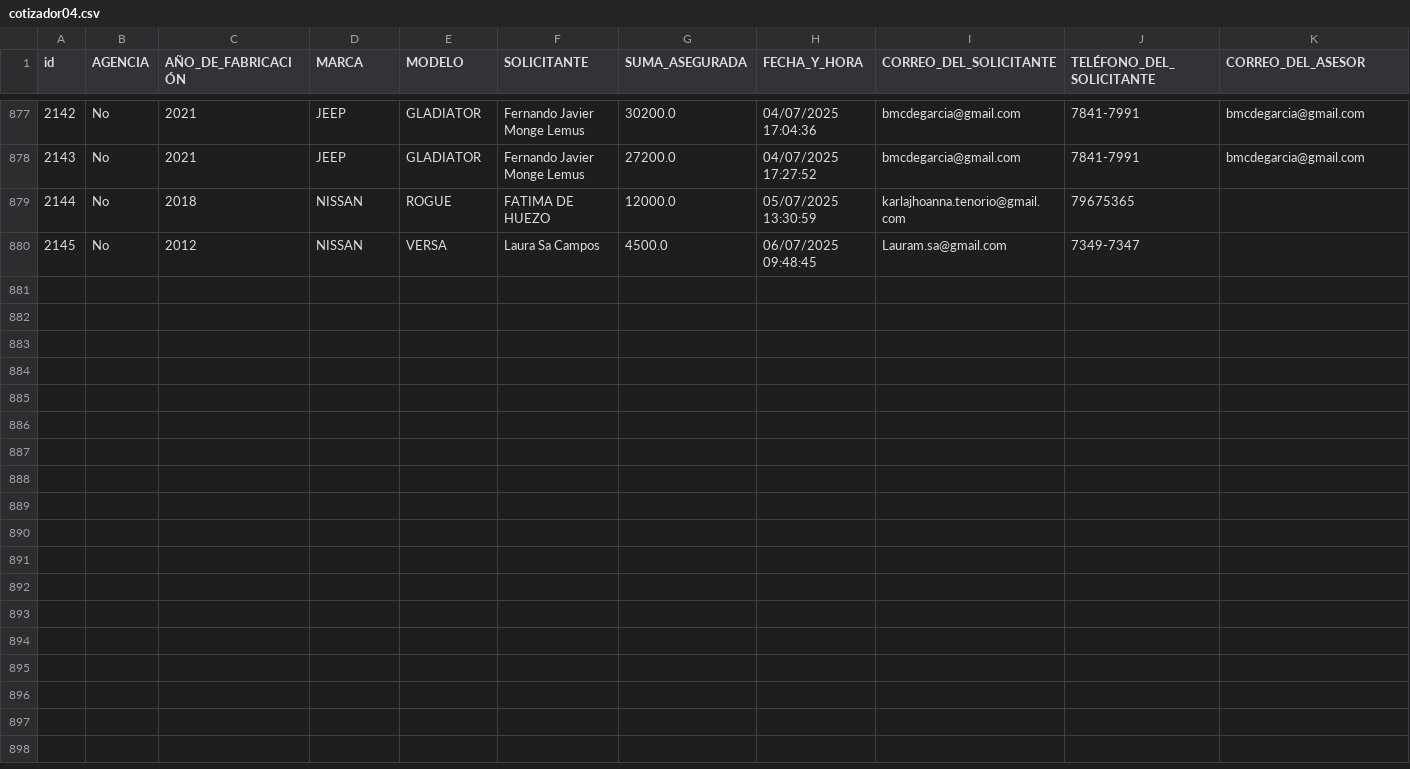
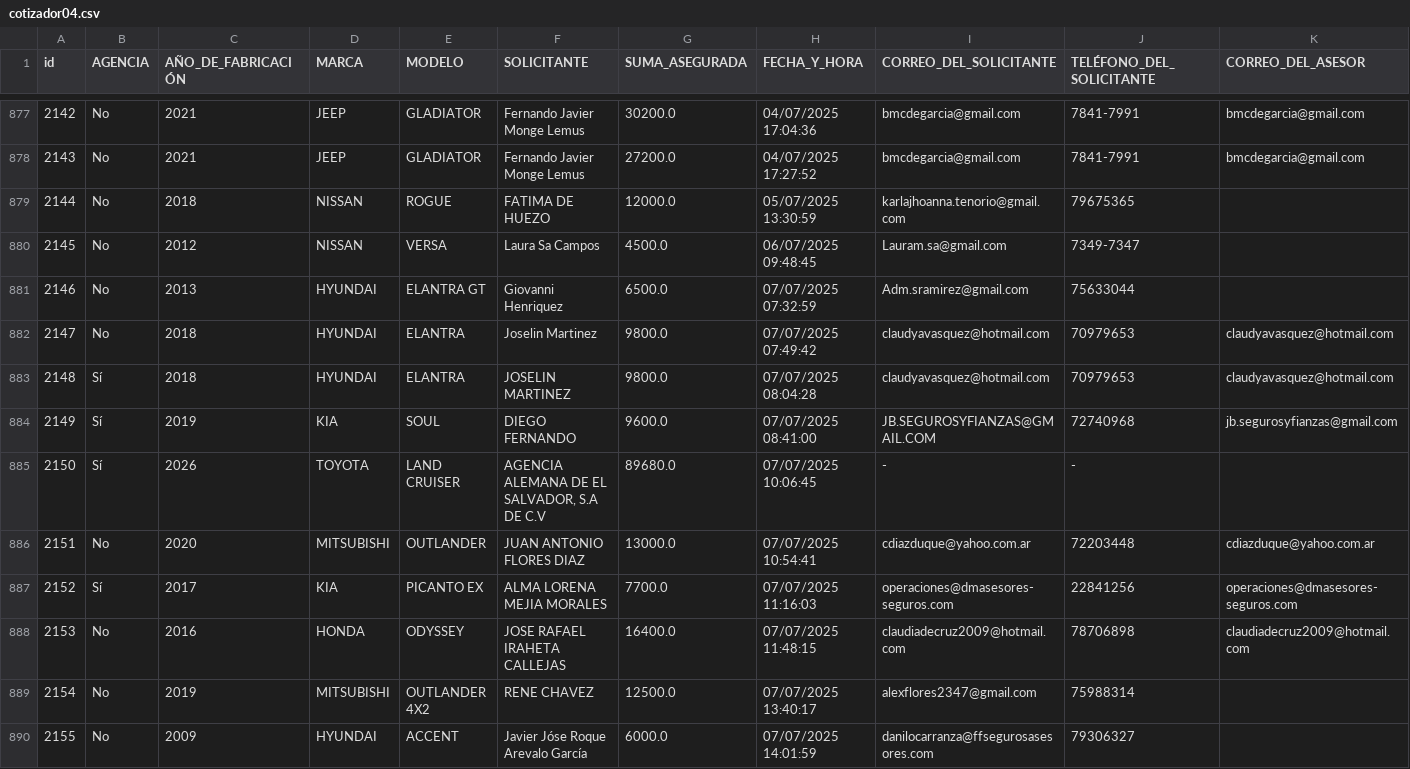
Before and after one commit to ricardoactuario/Estad-sticas, a CSV file: cotizador04.csv, drawn as a sheet; only a part is shown, gaps mark what is left out; rows hold the shown columns only; the diff names each change by its address in the sheet, - before the commit and + after, or states it on an @@ line.

Commit message:
Actualizar cotizador04.csv automáticamente

```diff
--- a/cotizador04.csv
+++ b/cotizador04.csv
+row 881: 2146 | No | 2013 | HYUNDAI | ELANTRA GT | Giovanni Henriquez | 6500.0 | 07/07/2025 07:32:59 | Adm.sramirez@gmail.com | 75633044
+row 882: 2147 | No | 2018 | HYUNDAI | ELANTRA | Joselin Martinez | 9800.0 | 07/07/2025 07:49:42 | claudyavasquez@hotmail.com | 70979653 | claudyavasquez@hotmail.com
+row 883: 2148 | Sí | 2018 | HYUNDAI | ELANTRA | JOSELIN MARTINEZ | 9800.0 | 07/07/2025 08:04:28 | claudyavasquez@hotmail.com | 70979653 | claudyavasquez@hotmail.com
+row 884: 2149 | Sí | 2019 | KIA | SOUL | DIEGO FERNANDO | 9600.0 | 07/07/2025 08:41:00 | JB.SEGUROSYFIANZAS@GMAIL.COM | 72740968 | jb.segurosyfianzas@gmail.com
+row 885: 2150 | Sí | 2026 | TOYOTA | LAND CRUISER | AGENCIA ALEMANA DE EL SALVADOR, S.A DE C.V | 89680.0 | 07/07/2025 10:06:45 | - | -
+row 886: 2151 | No | 2020 | MITSUBISHI | OUTLANDER | JUAN ANTONIO FLORES DIAZ | 13000.0 | 07/07/2025 10:54:41 | cdiazduque@yahoo.com.ar | 72203448 | cdiazduque@yahoo.com.ar
+row 887: 2152 | Sí | 2017 | KIA | PICANTO EX | ALMA LORENA MEJIA MORALES | 7700.0 | 07/07/2025 11:16:03 | operaciones@dmasesores-seguros.com | 22841256 | operaciones@dmasesores-seguros.com
+row 888: 2153 | No | 2016 | HONDA | ODYSSEY | JOSE RAFAEL IRAHETA CALLEJAS | 16400.0 | 07/07/2025 11:48:15 | claudiadecruz2009@hotmail.com | 78706898 | claudiadecruz2009@hotmail.com
+row 889: 2154 | No | 2019 | MITSUBISHI | OUTLANDER 4X2 | RENE CHAVEZ | 12500.0 | 07/07/2025 13:40:17 | alexflores2347@gmail.com | 75988314
+row 890: 2155 | No | 2009 | HYUNDAI | ACCENT | Javier Jóse Roque Arevalo García | 6000.0 | 07/07/2025 14:01:59 | danilocarranza@ffsegurosasesores.com | 79306327
```
